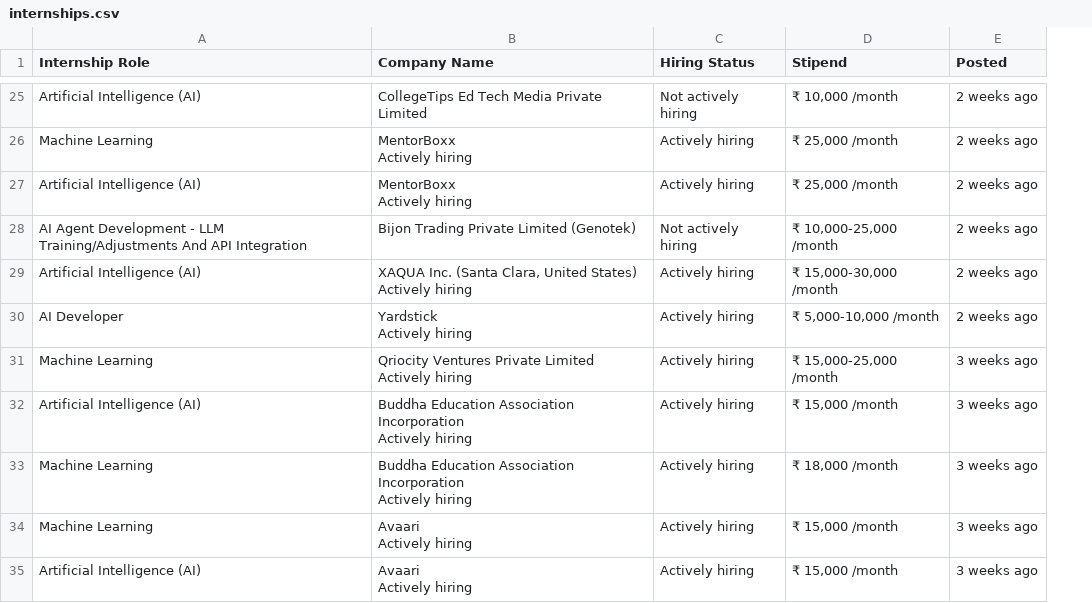
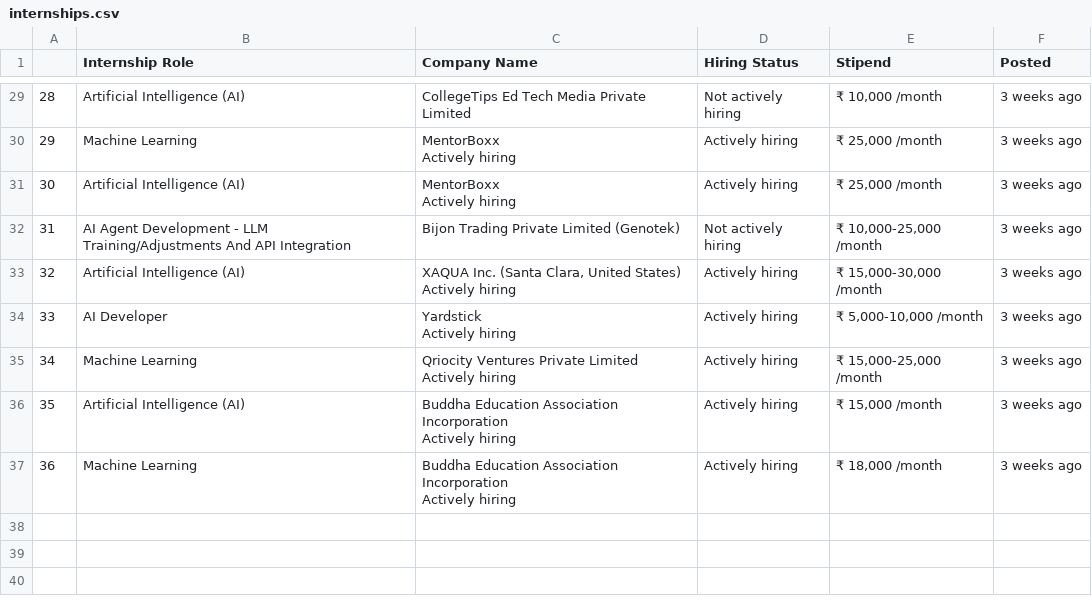
Before and after one commit to fyzanahammad/Lets-get-a-job, a CSV file: internships.csv, drawn as a sheet; only a part is shown, gaps mark what is left out; removed rows and columns are numbered as before the commit, all else as after; ↵ is a line break in a cell; the diff covers the shown part only; the diff names each change by its address in the sheet, - before the commit and + after, or states it on an @@ line.

```diff
--- a/internships.csv
+++ b/internships.csv
+column A, rows 29-37: 28 | 29 | 30 | 31 | 32 | 33 | 34 | 35 | 36
-F29:F34 (Posted): 2 weeks ago
+F29:F34 (Posted): 3 weeks ago
-row 34: Machine Learning | Avaari ↵ Actively hiring | Actively hiring | ₹ 15,000 /month | 3 weeks ago
-row 35: Artificial Intelligence (AI) | Avaari ↵ Actively hiring | Actively hiring | ₹ 15,000 /month | 3 weeks ago
```
Also changed, not shown: 8 added rows, 4 removed rows and 15 edited cells elsewhere in this file, 2 other files.
